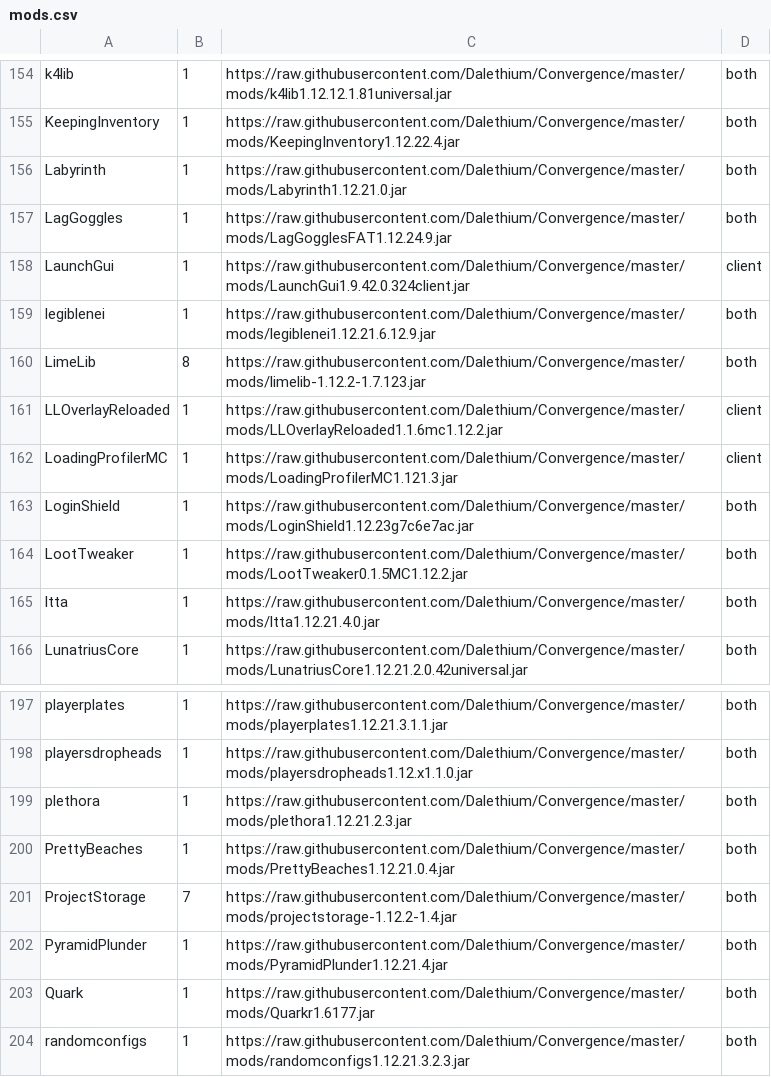
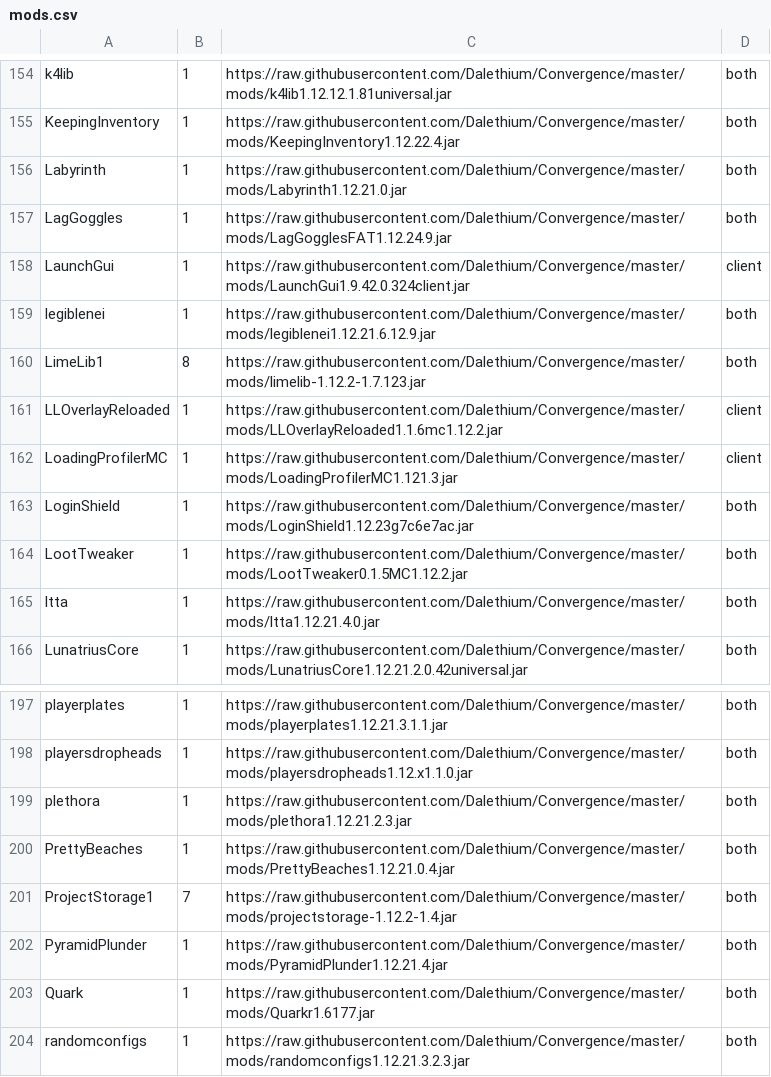
Before and after one commit to Dalethium/Convergence, a CSV file: mods.csv, drawn as a sheet; only a part is shown, gaps mark what is left out.

Commit message:
ever make a bug and forget when? :/

```diff
--- a/mods.csv
+++ b/mods.csv
@@ -159,3 +159,3 @@ LaunchGui,1,https://raw.githubusercontent.com/Dalethium/Convergence/master/mods/
 legiblenei,1,https://raw.githubusercontent.com/Dalethium/Convergence/master/mods/legiblenei1.12.21.6.12.9.jar,both
-LimeLib,8,https://raw.githubusercontent.com/Dalethium/Convergence/master/mods/limelib-1.12.2-1.7.123.jar,both
+LimeLib1,8,https://raw.githubusercontent.com/Dalethium/Convergence/master/mods/limelib-1.12.2-1.7.123.jar,both
 LLOverlayReloaded,1,https://raw.githubusercontent.com/Dalethium/Convergence/master/mods/LLOverlayReloaded1.1.6mc1.12.2.jar,client
@@ -200,3 +200,3 @@ plethora,1,https://raw.githubusercontent.com/Dalethium/Convergence/master/mods/p
 PrettyBeaches,1,https://raw.githubusercontent.com/Dalethium/Convergence/master/mods/PrettyBeaches1.12.21.0.4.jar,both
-ProjectStorage,7,https://raw.githubusercontent.com/Dalethium/Convergence/master/mods/projectstorage-1.12.2-1.4.jar,both
+ProjectStorage1,7,https://raw.githubusercontent.com/Dalethium/Convergence/master/mods/projectstorage-1.12.2-1.4.jar,both
 PyramidPlunder,1,https://raw.githubusercontent.com/Dalethium/Convergence/master/mods/PyramidPlunder1.12.21.4.jar,both
```
